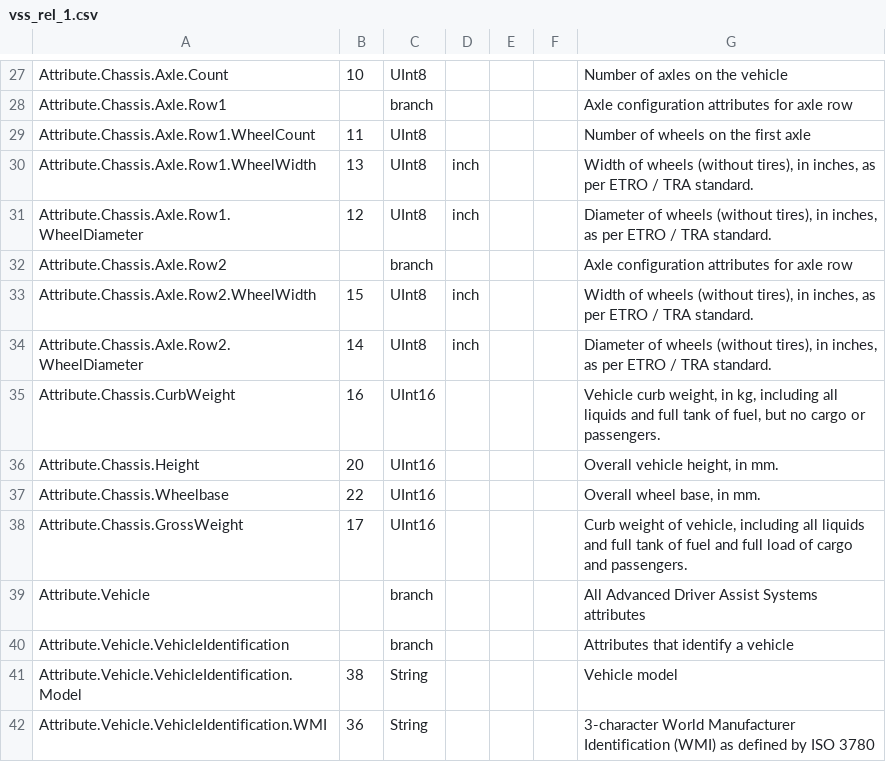
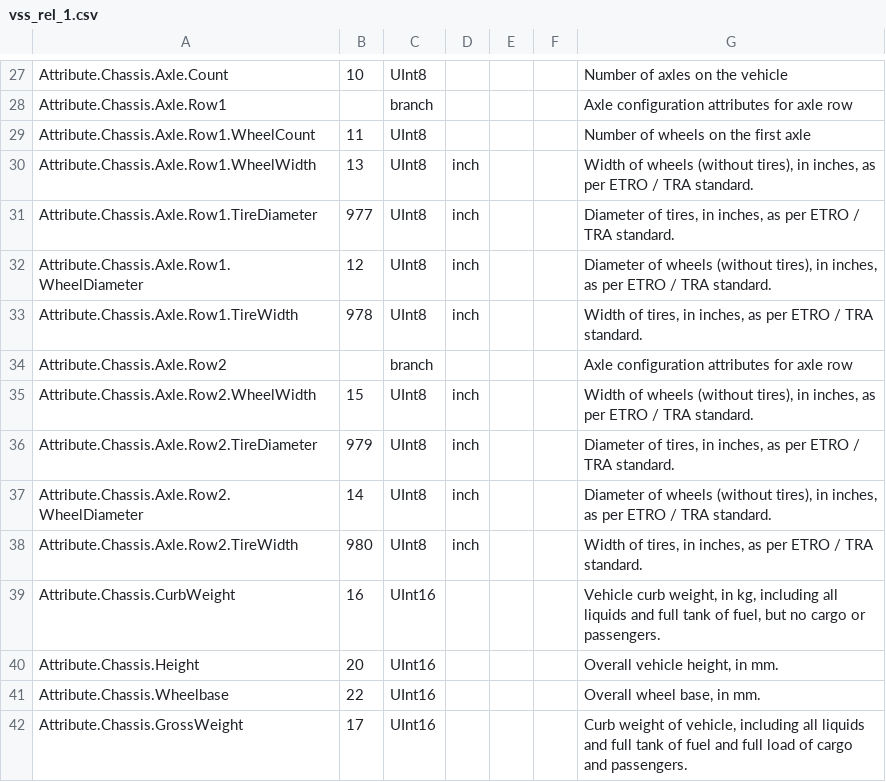
Before and after one commit to tguild/vehicle_signal_specification, a CSV file: vss_rel_1.csv, drawn as a sheet; only a part is shown, gaps mark what is left out; the shorter side is filled out with more unchanged rows; the diff names each change by its address in the sheet, - before the commit and + after, or states it on an @@ line.

```diff
--- a/vss_rel_1.csv
+++ b/vss_rel_1.csv
+row 31: Attribute.Chassis.Axle.Row1.TireDiameter | 977 | UInt8 | inch |  |  | Diameter of tires, in inches, as per ETRO / TRA standard.
+row 33: Attribute.Chassis.Axle.Row1.TireWidth | 978 | UInt8 | inch |  |  | Width of tires, in inches, as per ETRO / TRA standard.
+row 36: Attribute.Chassis.Axle.Row2.TireDiameter | 979 | UInt8 | inch |  |  | Diameter of tires, in inches, as per ETRO / TRA standard.
+row 38: Attribute.Chassis.Axle.Row2.TireWidth | 980 | UInt8 | inch |  |  | Width of tires, in inches, as per ETRO / TRA standard.
```
Also changed, not shown: 10 other files.
